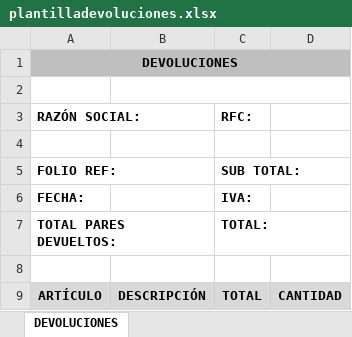
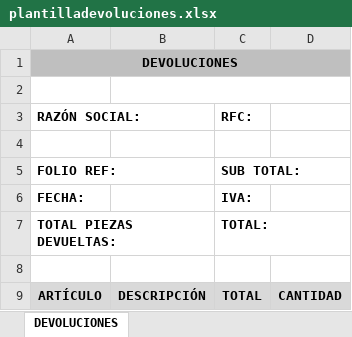
Before and after one commit to mauriciofloresnazan/Test1, an Excel workbook: Ppgz/Ppgz.Web/App_Data/plantilladevoluciones.xlsx, sheet DEVOLUCIONES, drawn as a sheet; values as stored, in another font and other column widths than the file's, no borders; charts and pictures not drawn; the diff names each change by its address in the sheet, - before the commit and + after, or states it on an @@ line.

```diff
--- a/Ppgz/Ppgz.Web/App_Data/plantilladevoluciones.xlsx (sheet DEVOLUCIONES)
+++ b/Ppgz/Ppgz.Web/App_Data/plantilladevoluciones.xlsx (sheet DEVOLUCIONES)
-A7 (RAZÓN SOCIAL:): TOTAL PARES DEVUELTOS:
+A7 (RAZÓN SOCIAL:): TOTAL PIEZAS DEVUELTAS:
```
Also changed, not shown: charts or pictures, 2 other files.
